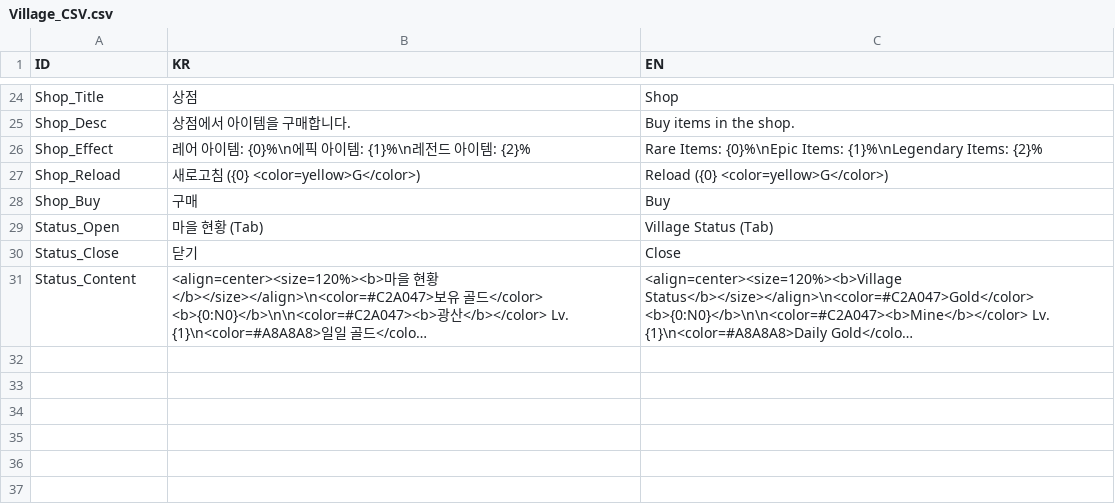
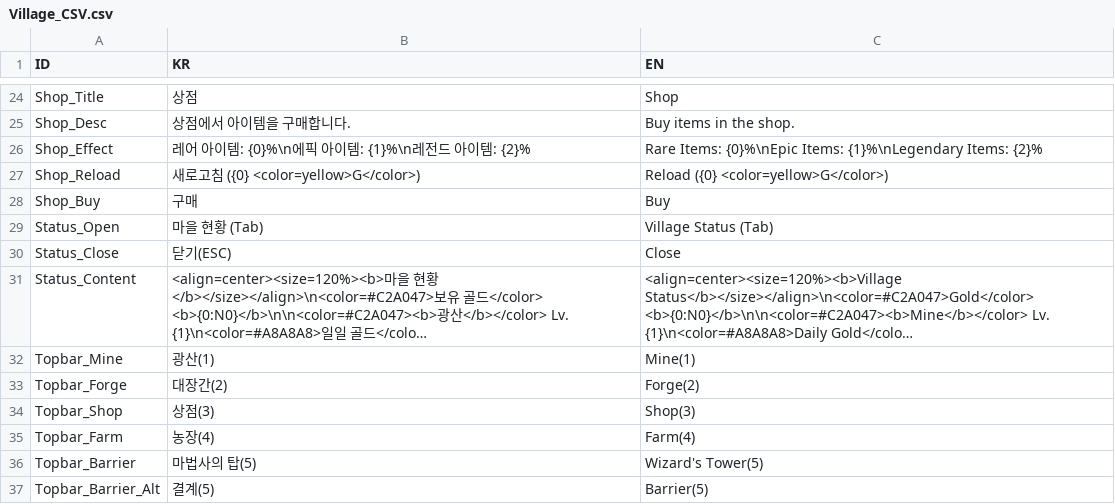
Before and after one commit to BJY029/CleavingDestiny3D, a CSV file: Assets/Localization/Village_CSV.csv, drawn as a sheet; only a part is shown, gaps mark what is left out; long unchanged cells end in …; the diff names each change by its address in the sheet, - before the commit and + after, or states it on an @@ line.

Commit message:
feat(village): add direct building switching, topbar navigation, and space shortcuts
전체적으로 애니메이션 속도 가속
1 ~ 5번, Space 바 단축키 추가 (건물 이동, 외곽 이동, 준비완료)

상단바 추가
- 건물 뷰에서만 활성화
- 현재 들어간 건물 표시, 단축키 표시, 클릭 시 건물 이동 기능

현지화 텍스트 스크립트가 id 바꾸면 즉시 텍스트를 수정함

```diff
--- a/Assets/Localization/Village_CSV.csv
+++ b/Assets/Localization/Village_CSV.csv
-B30 (KR): 닫기
+B30 (KR): 닫기(ESC)
+row 32: Topbar_Mine | 광산(1) | Mine(1)
+row 33: Topbar_Forge | 대장간(2) | Forge(2)
+row 34: Topbar_Shop | 상점(3) | Shop(3)
+row 35: Topbar_Farm | 농장(4) | Farm(4)
+row 36: Topbar_Barrier | 마법사의 탑(5) | Wizard's Tower(5)
+row 37: Topbar_Barrier_Alt | 결계(5) | Barrier(5)
```
Also changed, not shown: 20 other files.
